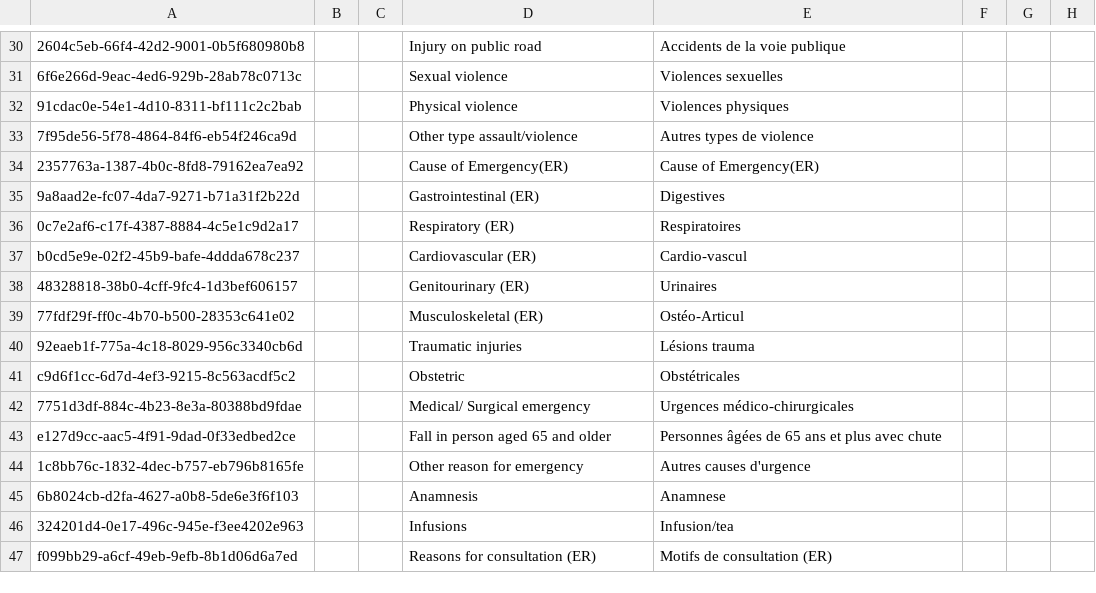
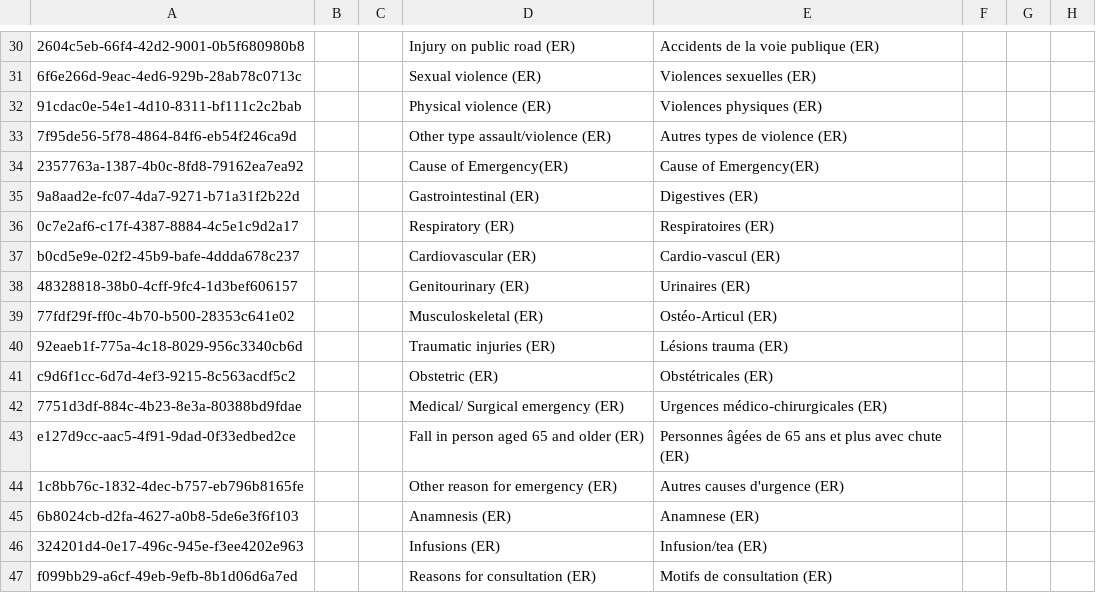
Before and after one commit to mekomsolutions/ozone-hsc, a CSV file: configs/openmrs/initializer_config/concepts/emergency_form.csv, drawn as a sheet; only a part is shown, gaps mark what is left out; the diff covers the shown part only; the diff names each change by its address in the sheet, - before the commit and + after, or states it on an @@ line.

```diff
--- a/configs/openmrs/initializer_config/concepts/emergency_form.csv
+++ b/configs/openmrs/initializer_config/concepts/emergency_form.csv
-D30: Injury on public road
+D30: Injury on public road (ER)
-E30: Accidents de la voie publique
+E30: Accidents de la voie publique (ER)
-D31: Sexual violence
+D31: Sexual violence (ER)
-E31: Violences sexuelles
+E31: Violences sexuelles (ER)
-D32: Physical violence
+D32: Physical violence (ER)
-E32: Violences physiques
+E32: Violences physiques (ER)
-D33: Other type assault/violence
+D33: Other type assault/violence (ER)
-E33: Autres types de violence
+E33: Autres types de violence (ER)
-E35: Digestives
+E35: Digestives (ER)
-E36: Respiratoires
+E36: Respiratoires (ER)
-E37: Cardio-vascul
+E37: Cardio-vascul (ER)
-E38: Urinaires
+E38: Urinaires (ER)
-E39: Ostéo-Articul
+E39: Ostéo-Articul (ER)
-D40: Traumatic injuries
+D40: Traumatic injuries (ER)
-E40: Lésions trauma
+E40: Lésions trauma (ER)
-D41: Obstetric
+D41: Obstetric (ER)
-E41: Obstétricales
+E41: Obstétricales (ER)
-D42: Medical/ Surgical emergency
+D42: Medical/ Surgical emergency (ER)
-E42: Urgences médico-chirurgicales
+E42: Urgences médico-chirurgicales (ER)
-D43: Fall in person aged 65 and older
+D43: Fall in person aged 65 and older (ER)
-E43: …avec chute
+E43: …avec chute (ER)
-D44: Other reason for emergency
+D44: Other reason for emergency (ER)
-E44: Autres causes d'urgence
+E44: Autres causes d'urgence (ER)
-D45: Anamnesis
+D45: Anamnesis (ER)
-E45: Anamnese
+E45: Anamnese (ER)
-D46: Infusions
+D46: Infusions (ER)
-E46: Infusion/tea
+E46: Infusion/tea (ER)
```
Also changed, not shown: 32 edited cells elsewhere in this file.
